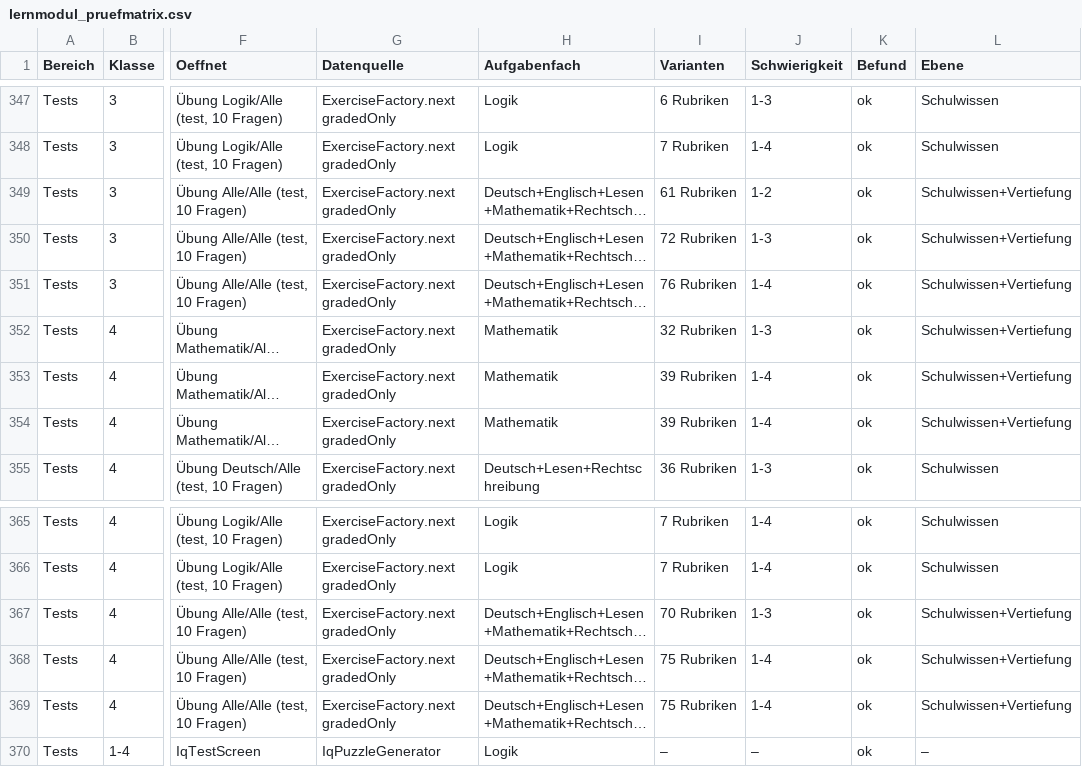
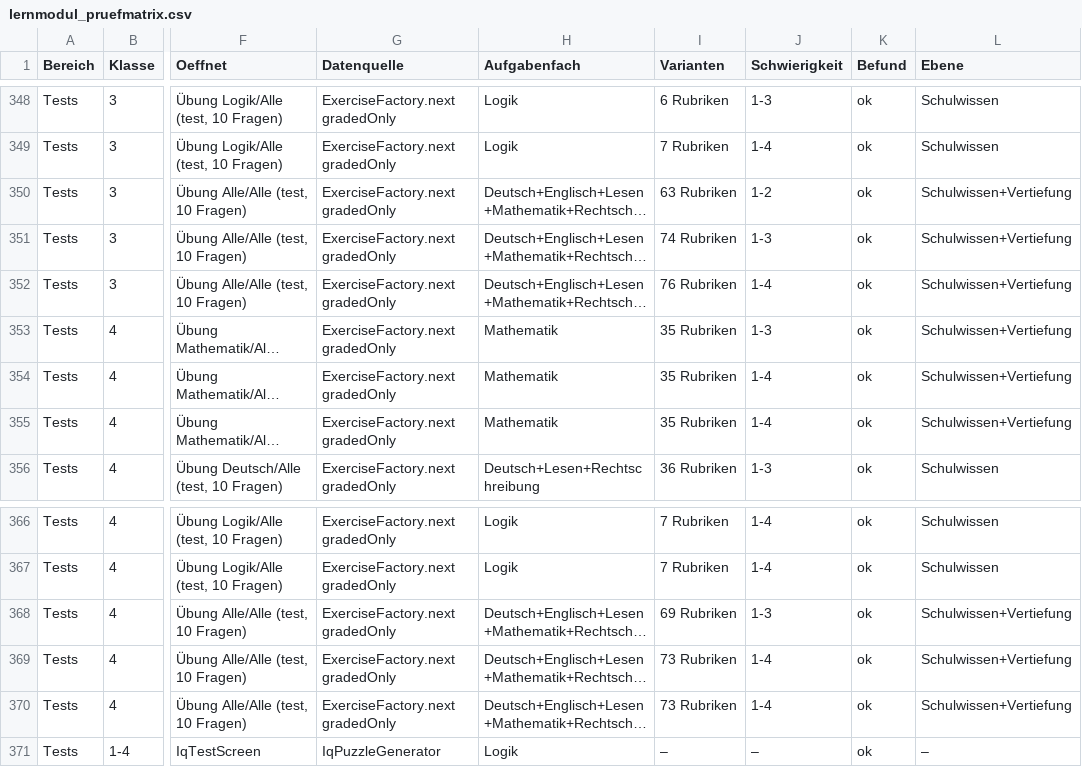
Before and after one commit to Ullmann27/lumo-lernen, a CSV file: docs/qa/lernmodul_pruefmatrix.csv, drawn as a sheet; only a part is shown, gaps mark what is left out; long unchanged cells end in …; addresses are those after the commit; the diff covers the shown part only; the diff names each change by its address in the sheet, - before the commit and + after, or states it on an @@ line.

```diff
--- a/docs/qa/lernmodul_pruefmatrix.csv
+++ b/docs/qa/lernmodul_pruefmatrix.csv
-I350 (Varianten): 61 Rubriken
+I350 (Varianten): 63 Rubriken
-I351 (Varianten): 72 Rubriken
+I351 (Varianten): 74 Rubriken
-I353 (Varianten): 32 Rubriken
+I353 (Varianten): 35 Rubriken
-I354:I355 (Varianten): 39 Rubriken
+I354:I355 (Varianten): 35 Rubriken
-I368 (Varianten): 70 Rubriken
+I368 (Varianten): 69 Rubriken
-I369:I370 (Varianten): 75 Rubriken
+I369:I370 (Varianten): 73 Rubriken
```
Also changed, not shown: 1 added row and 15 edited cells elsewhere in this file, 5 other files.
